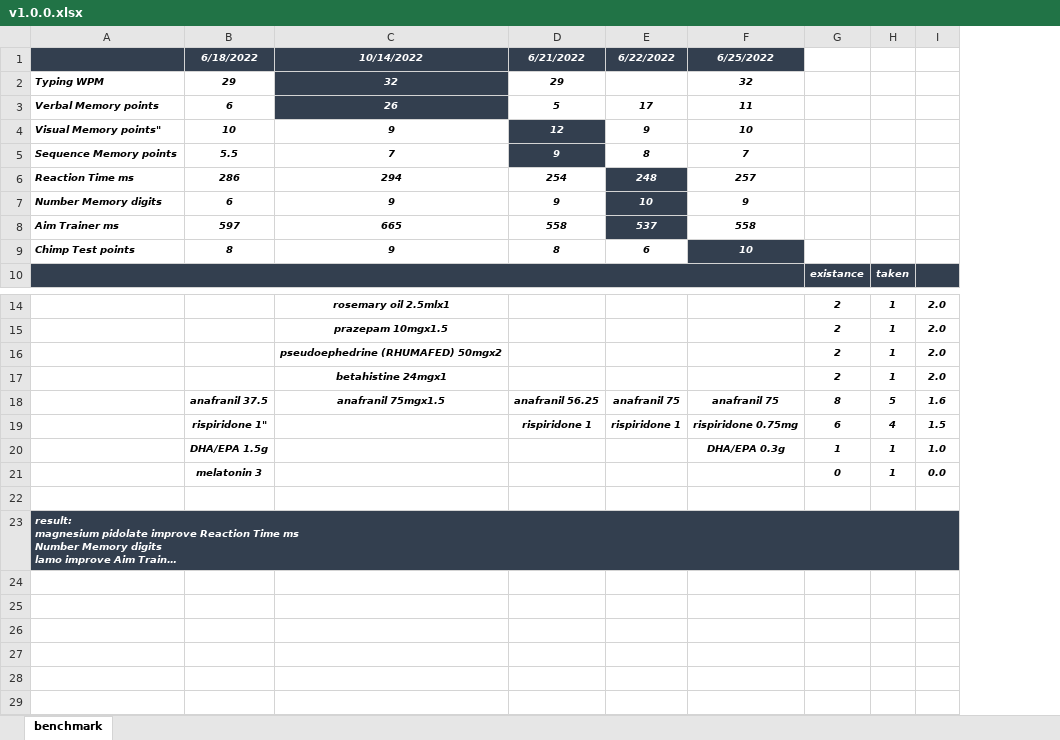
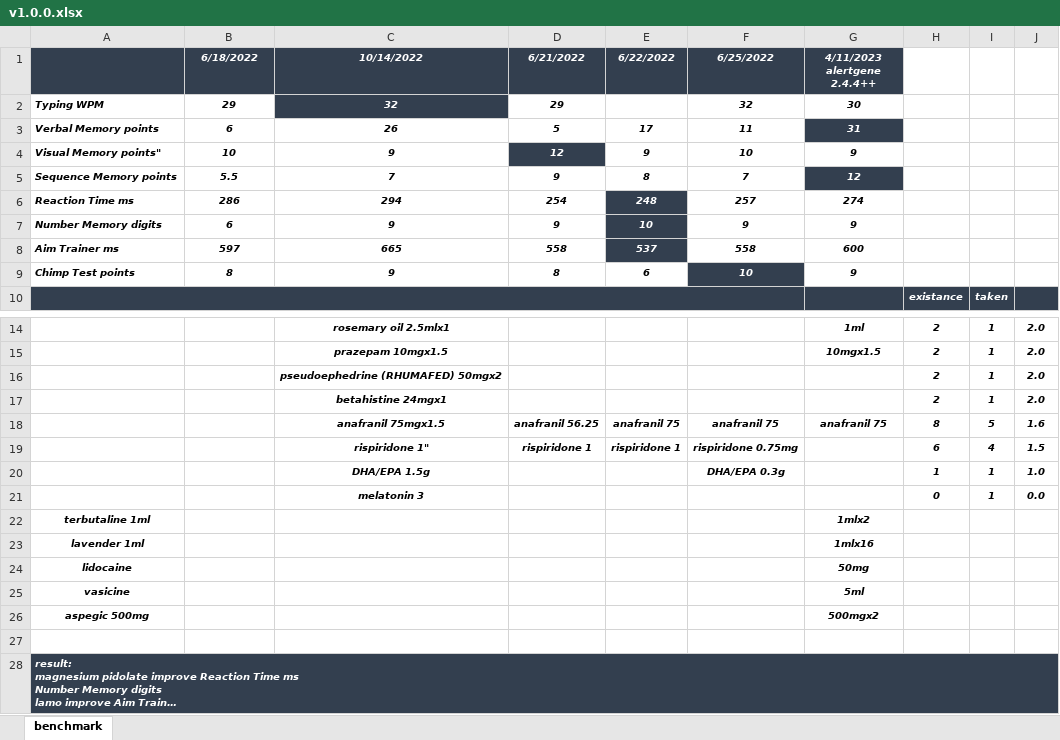
Before and after one commit to ibtisammidlet/biotune, an Excel workbook: benchmark/v1.0.0.xlsx, sheet benchmark, drawn as a sheet; only a part is shown, gaps mark what is left out; long unchanged cells end in …; values as stored, in another font and other column widths than the file's, no borders; conditional formats not drawn; the diff names each change by its address in the sheet, - before the commit and + after, or states it on an @@ line.

```diff
--- a/benchmark/v1.0.0.xlsx (sheet benchmark)
+++ b/benchmark/v1.0.0.xlsx (sheet benchmark)
+column G (4/11/2023 alertgene 2.4.4++), rows 2-9: 30 | 31 | 9 | 12 | 274 | 9 | 600 | 9; rows 14-18: 1ml | 10mgx1.5 |  |  | anafranil 75
@@ C3 fill: #333F4F → none, text colour: #FFFFFF → black @@
@@ D5 fill: #333F4F → none, text colour: #FFFFFF → black @@
-B18 (6/18/2022): anafranil 37.5
+B18 (6/18/2022): (empty)
-B19 (6/18/2022): rispiridone 1"
+B19 (6/18/2022): (empty)
-C19 (10/14/2022): (empty)
+C19 (10/14/2022): rispiridone 1"
-B20 (6/18/2022): DHA/EPA 1.5g
+B20 (6/18/2022): (empty)
-C20 (10/14/2022): (empty)
+C20 (10/14/2022): DHA/EPA 1.5g
-B21 (6/18/2022): melatonin 3
+B21 (6/18/2022): (empty)
-C21 (10/14/2022): (empty)
+C21 (10/14/2022): melatonin 3
+row 22: terbutaline 1ml |  |  |  |  |  | 1mlx2
+row 23: lavender 1ml |  |  |  |  |  | 1mlx16
+row 24: lidocaine |  |  |  |  |  | 50mg
+row 25: vasicine |  |  |  |  |  | 5ml
+row 26: aspegic 500mg |  |  |  |  |  | 500mgx2
```
Also changed, not shown: formulas that keep their value, 12 other files.
